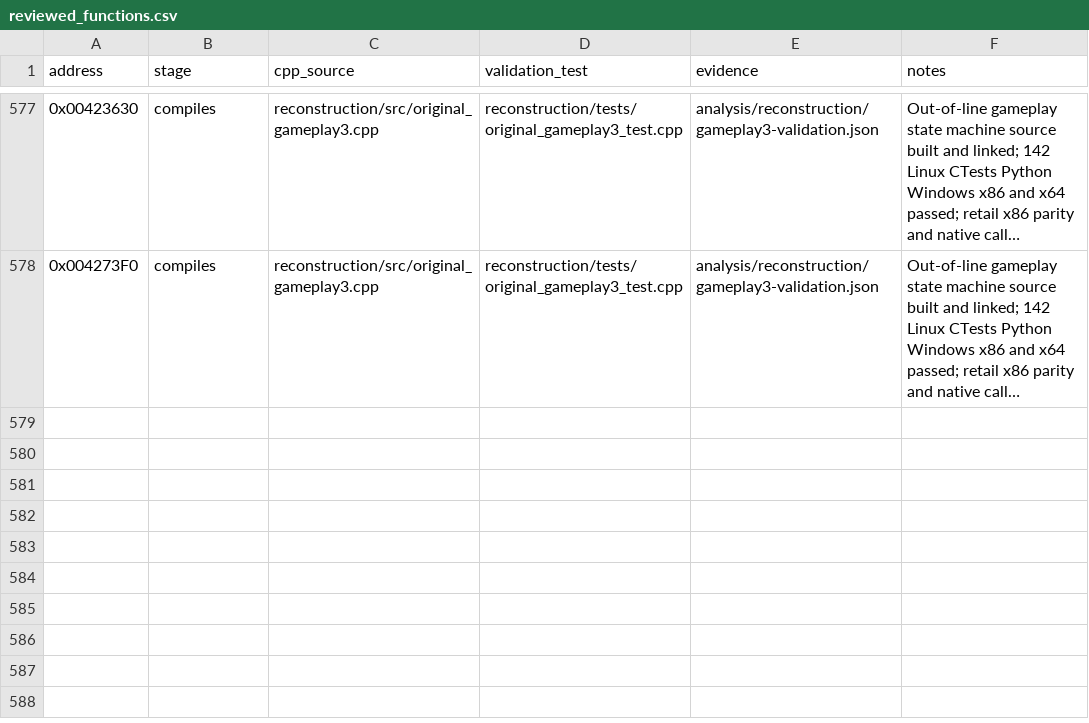
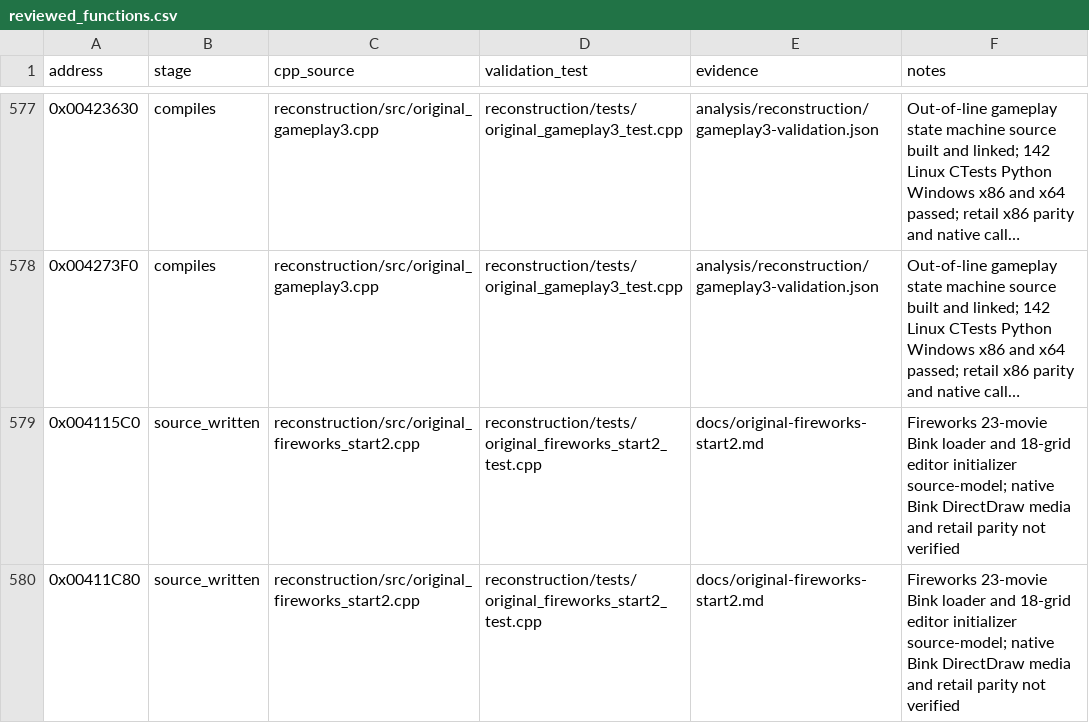
Before and after one commit to lizardpeter/btb-reverse, a CSV file: analysis/reconstruction/reviewed_functions.csv, drawn as a sheet; only a part is shown, gaps mark what is left out; long unchanged cells end in …; the diff names each change by its address in the sheet, - before the commit and + after, or states it on an @@ line.

Commit message:
Recover Fireworks initialization and 23-movie Bink bank original functions
Reuse original recovered Bink names, source grid and layout parser, explicit media/provider contracts and C++ regression. Keep stage source_written pending full CI.

```diff
--- a/analysis/reconstruction/reviewed_functions.csv
+++ b/analysis/reconstruction/reviewed_functions.csv
+row 579: 0x004115C0 | source_written | reconstruction/src/original_fireworks_start2.cpp | reconstruction/tests/original_fireworks_start2_test.cpp | docs/original-fireworks-start2.md | Fireworks 23-movie Bink loader and 18-grid editor initializer source-model; native Bink DirectDraw media and retail parity not verified
+row 580: 0x00411C80 | source_written | reconstruction/src/original_fireworks_start2.cpp | reconstruction/tests/original_fireworks_start2_test.cpp | docs/original-fireworks-start2.md | Fireworks 23-movie Bink loader and 18-grid editor initializer source-model; native Bink DirectDraw media and retail parity not verified
```
Also changed, not shown: 7 other files.
